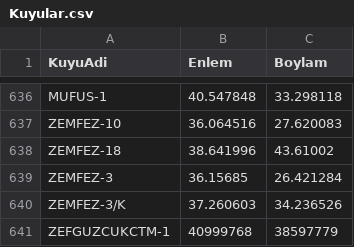
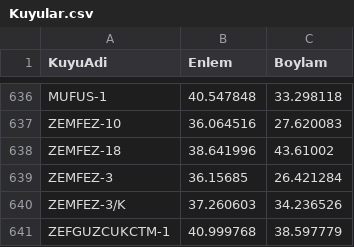
Before and after one commit to IRMEDEMIR/Well_Management_Visualization, a CSV file: TPAO_01/output/Kuyular.csv, drawn as a sheet; only a part is shown, gaps mark what is left out.

```diff
--- a/TPAO_01/output/Kuyular.csv
+++ b/TPAO_01/output/Kuyular.csv
@@ -640,2 +640,2 @@ ZEMFEZ-3,36.15685,26.421284
 ZEMFEZ-3/K,37.260603,34.236526
-ZEFGUZCUKCTM-1,40999768,38597779
+ZEFGUZCUKCTM-1,40.999768,38.597779
```
Also changed, not shown: 5 other files.
